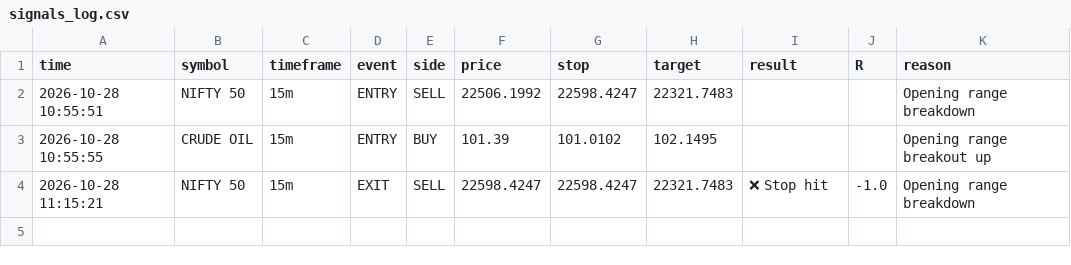
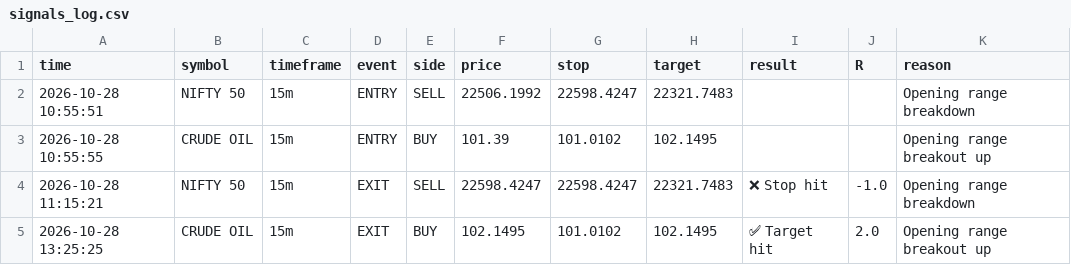
Before and after one commit to ameenashaikh0605-svg/signals, a CSV file: signals_log.csv, drawn as a sheet.

Commit message:
Save signal state [skip ci]

```diff
--- a/signals_log.csv
+++ b/signals_log.csv
@@ -4 +4,2 @@ time,symbol,timeframe,event,side,price,stop,target,result,R,reason
 2026-10-28 11:15:21,NIFTY 50,15m,EXIT,SELL,22598.4247,22598.4247,22321.7483,❌ Stop hit,-1.0,Opening range breakdown
+2026-10-28 13:25:25,CRUDE OIL,15m,EXIT,BUY,102.1495,101.0102,102.1495,✅ Target hit,2.0,Opening range breakout up
```
Also changed, not shown: 2 other files.
